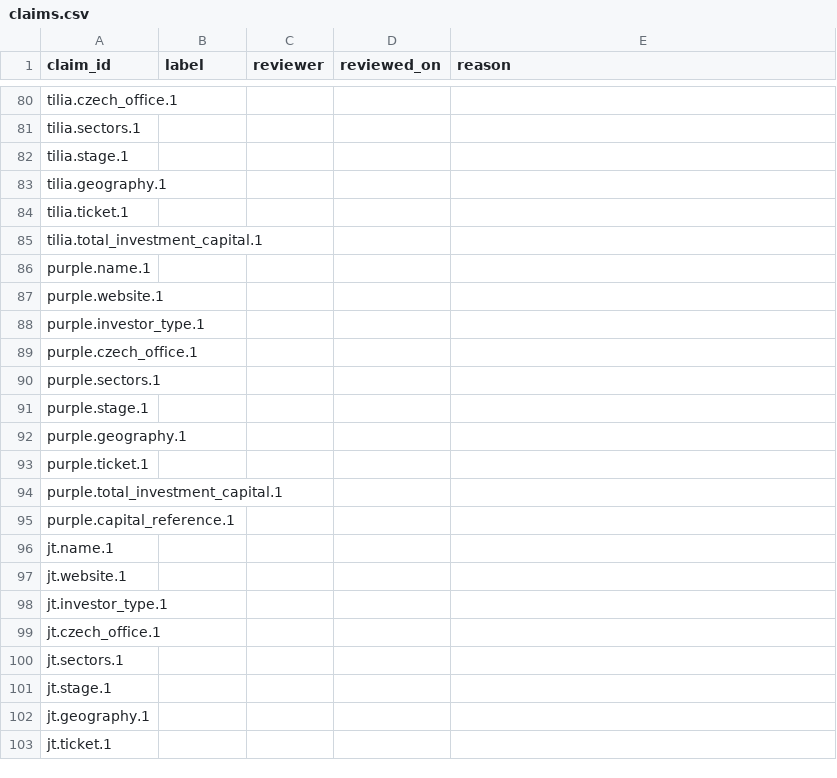
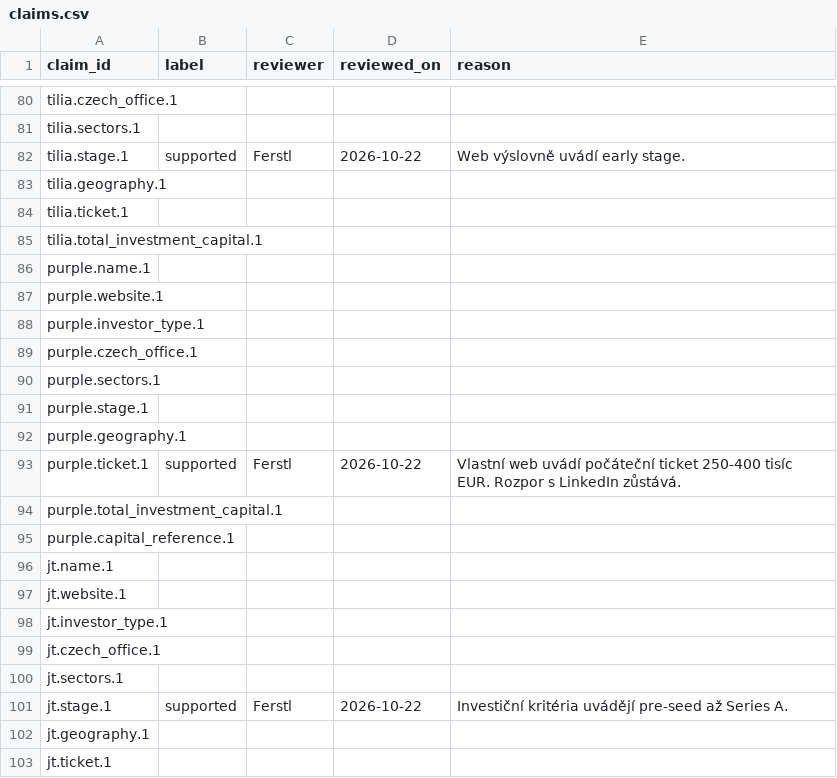
Before and after one commit to Matyharo/vyberove_rizeni, a CSV file: review/claims.csv, drawn as a sheet; only a part is shown, gaps mark what is left out; the diff covers the shown part only.

```diff
--- a/review/claims.csv
+++ b/review/claims.csv
@@ -81,3 +81,3 @@ tilia.czech_office.1,,,,
 tilia.sectors.1,,,,
-tilia.stage.1,,,,
+tilia.stage.1,supported,Ferstl,2026-10-22,Web výslovně uvádí early stage.
 tilia.geography.1,,,,
@@ -92,3 +92,3 @@ purple.stage.1,,,,
 purple.geography.1,,,,
-purple.ticket.1,,,,
+purple.ticket.1,supported,Ferstl,2026-10-22,Vlastní web uvádí počáteční ticket 250-400 tisíc EUR. Rozpor s LinkedIn zůstává.
 purple.total_investment_capital.1,,,,
@@ -100,3 +100,3 @@ jt.czech_office.1,,,,
 jt.sectors.1,,,,
-jt.stage.1,,,,
+jt.stage.1,supported,Ferstl,2026-10-22,Investiční kritéria uvádějí pre-seed až Series A.
 jt.geography.1,,,,
```
Also changed, not shown: 60 edited cells elsewhere in this file, exports/claim_audit_worksheet.csv, exports/claims.csv, 20 other files.
